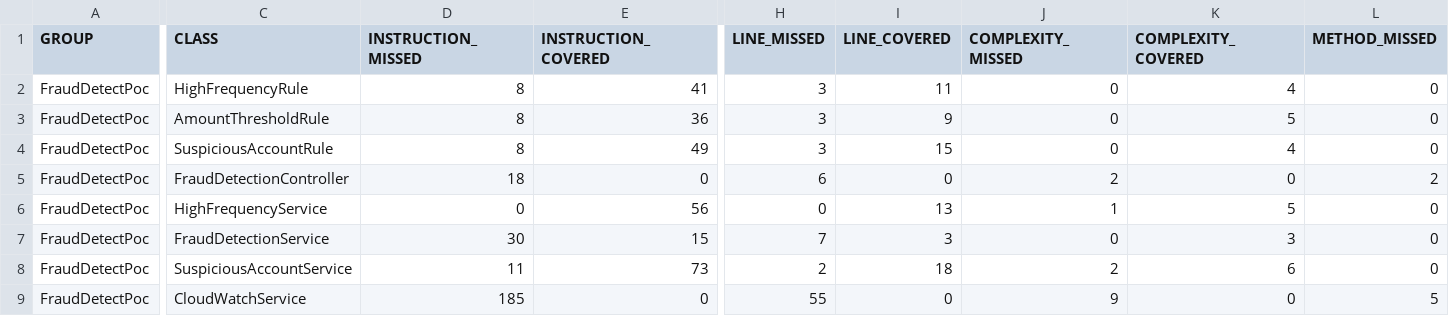
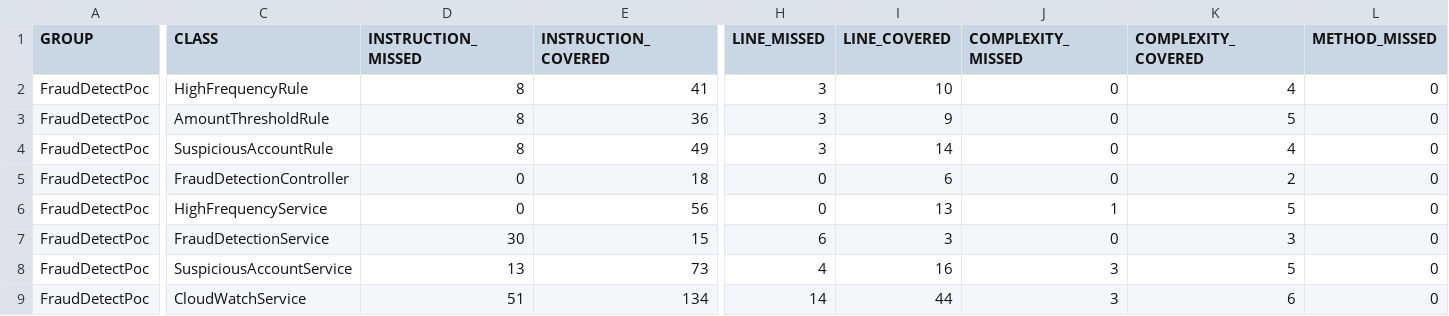
Before and after one commit to bingogo2/java_fraud_detect, a CSV file: FraudDetectPoc/target/jacoco-report/jacoco.csv, drawn as a sheet; only a part is shown, gaps mark what is left out; the diff covers the shown part only; the diff names each change by its address in the sheet, - before the commit and + after, or states it on an @@ line.

```diff
--- a/FraudDetectPoc/target/jacoco-report/jacoco.csv
+++ b/FraudDetectPoc/target/jacoco-report/jacoco.csv
-I2 (LINE_COVERED): 11
+I2 (LINE_COVERED): 10
-I4 (LINE_COVERED): 15
+I4 (LINE_COVERED): 14
-D5 (INSTRUCTION_MISSED): 18
+D5 (INSTRUCTION_MISSED): 0
-E5 (INSTRUCTION_COVERED): 0
+E5 (INSTRUCTION_COVERED): 18
-H5 (LINE_MISSED): 6
+H5 (LINE_MISSED): 0
-I5 (LINE_COVERED): 0
+I5 (LINE_COVERED): 6
-J5 (COMPLEXITY_MISSED): 2
+J5 (COMPLEXITY_MISSED): 0
-K5 (COMPLEXITY_COVERED): 0
+K5 (COMPLEXITY_COVERED): 2
-L5 (METHOD_MISSED): 2
+L5 (METHOD_MISSED): 0
-H7 (LINE_MISSED): 7
+H7 (LINE_MISSED): 6
-D8 (INSTRUCTION_MISSED): 11
+D8 (INSTRUCTION_MISSED): 13
-H8 (LINE_MISSED): 2
+H8 (LINE_MISSED): 4
-I8 (LINE_COVERED): 18
+I8 (LINE_COVERED): 16
-J8 (COMPLEXITY_MISSED): 2
+J8 (COMPLEXITY_MISSED): 3
-K8 (COMPLEXITY_COVERED): 6
+K8 (COMPLEXITY_COVERED): 5
-D9 (INSTRUCTION_MISSED): 185
+D9 (INSTRUCTION_MISSED): 51
-E9 (INSTRUCTION_COVERED): 0
+E9 (INSTRUCTION_COVERED): 134
-H9 (LINE_MISSED): 55
+H9 (LINE_MISSED): 14
-I9 (LINE_COVERED): 0
+I9 (LINE_COVERED): 44
-J9 (COMPLEXITY_MISSED): 9
+J9 (COMPLEXITY_MISSED): 3
-K9 (COMPLEXITY_COVERED): 0
+K9 (COMPLEXITY_COVERED): 6
-L9 (METHOD_MISSED): 5
+L9 (METHOD_MISSED): 0
```
Also changed, not shown: 25 edited cells elsewhere in this file, 45 other files.
